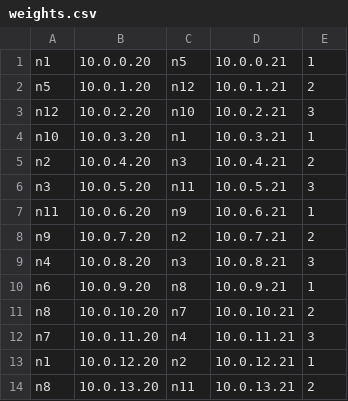
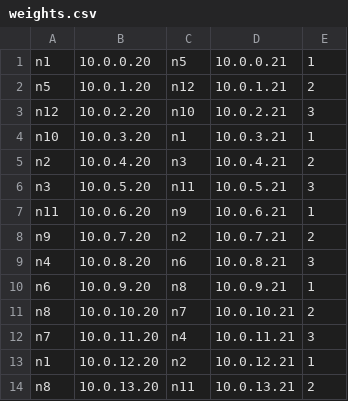
Before and after one commit to zuzmo/overlay-routing, a CSV file: s2/weights.csv, drawn as a sheet.

```diff
--- a/s2/weights.csv
+++ b/s2/weights.csv
@@ -8,3 +8,3 @@ n11,10.0.6.20,n9,10.0.6.21,1
 n9,10.0.7.20,n2,10.0.7.21,2
-n4,10.0.8.20,n3,10.0.8.21,3
+n4,10.0.8.20,n6,10.0.8.21,3
 n6,10.0.9.20,n8,10.0.9.21,1
```
Also changed, not shown: 2 other files.
